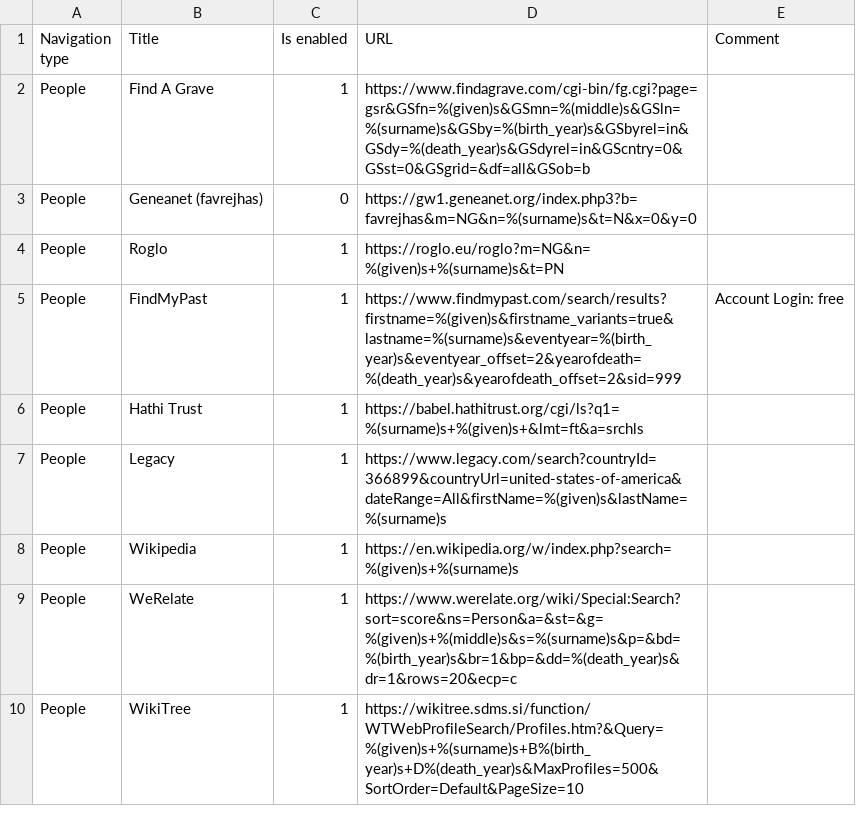
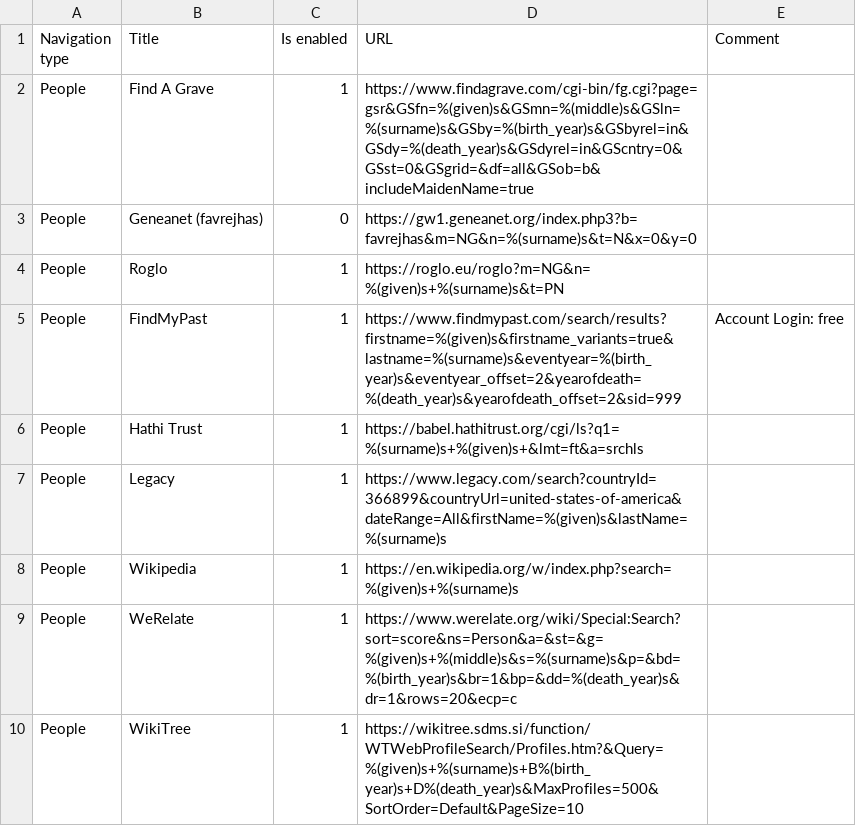
Before and after one commit to jurchello/WebSearch, a CSV file: assets/csv/us-links.csv, drawn as a sheet.

Commit message:
Add includeMaidenName=true to FindAGrave link #87

```diff
--- a/assets/csv/us-links.csv
+++ b/assets/csv/us-links.csv
@@ -1,3 +1,3 @@
 Navigation type,Title,Is enabled,URL                                                                                                                                         ,Comment
-People,Find A Grave,1,https://www.findagrave.com/cgi-bin/fg.cgi?page=gsr&GSfn=%(given)s&GSmn=%(middle)s&GSln=%(surname)s&GSby=%(birth_year)s&GSbyrel=in&GSdy=%(death_year)s&GSdyrel=in&GScntry=0&GSst=0&GSgrid=&df=all&GSob=b,
+People,Find A Grave,1,https://www.findagrave.com/cgi-bin/fg.cgi?page=gsr&GSfn=%(given)s&GSmn=%(middle)s&GSln=%(surname)s&GSby=%(birth_year)s&GSbyrel=in&GSdy=%(death_year)s&GSdyrel=in&GScntry=0&GSst=0&GSgrid=&df=all&GSob=b&includeMaidenName=true,
 People,Geneanet (favrejhas),0,https://gw1.geneanet.org/index.php3?b=favrejhas&m=NG&n=%(surname)s&t=N&x=0&y=0,
```
Also changed, not shown: 1 other file.
